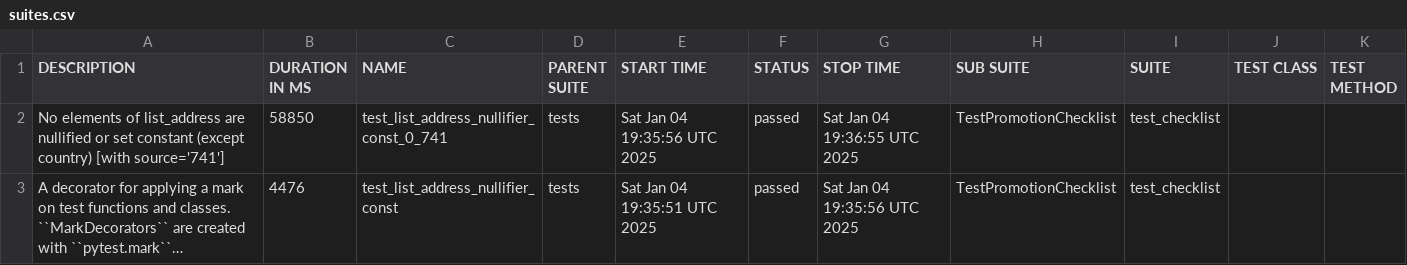
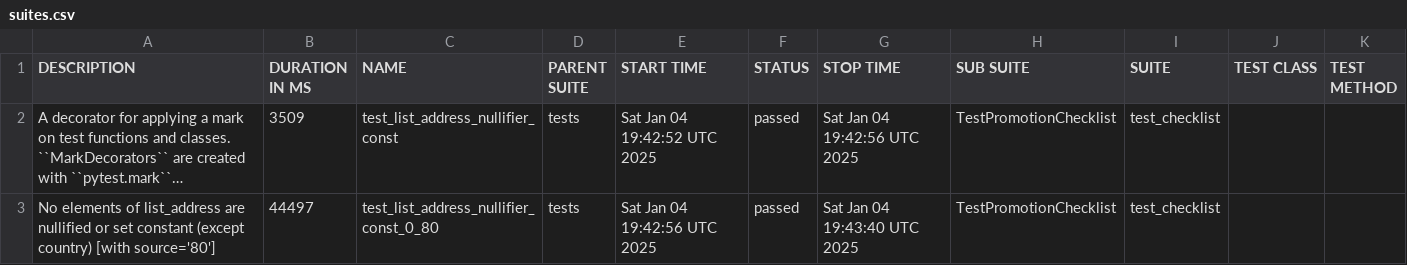
Before and after one commit to andriyav/eim-map-test, a CSV file: data/suites.csv, drawn as a sheet; long unchanged cells end in …; removed rows and columns are numbered as before the commit, all else as after; the diff names each change by its address in the sheet, - before the commit and + after, or states it on an @@ line.

```diff
--- a/data/suites.csv
+++ b/data/suites.csv
-row 2: No elements of list_address are nullified or set constant (except country) [with source='741'] | 58850 | test_list_address_nullifier_const_0_741 | tests | Sat Jan 04 19:35:56 UTC 2025 | passed | Sat Jan 04 19:36:55 UTC 2025 | TestPromotionChecklist | test_checklist
-B2 (DURATION IN MS): 4476
+B2 (DURATION IN MS): 3509
-E2 (START TIME): Sat Jan 04 19:35:51 UTC 2025
+E2 (START TIME): Sat Jan 04 19:42:52 UTC 2025
-G2 (STOP TIME): Sat Jan 04 19:35:56 UTC 2025
+G2 (STOP TIME): Sat Jan 04 19:42:56 UTC 2025
+row 3: No elements of list_address are nullified or set constant (except country) [with source='80'] | 44497 | test_list_address_nullifier_const_0_80 | tests | Sat Jan 04 19:42:56 UTC 2025 | passed | Sat Jan 04 19:43:40 UTC 2025 | TestPromotionChecklist | test_checklist
```
Also changed, not shown: 20 other files.
